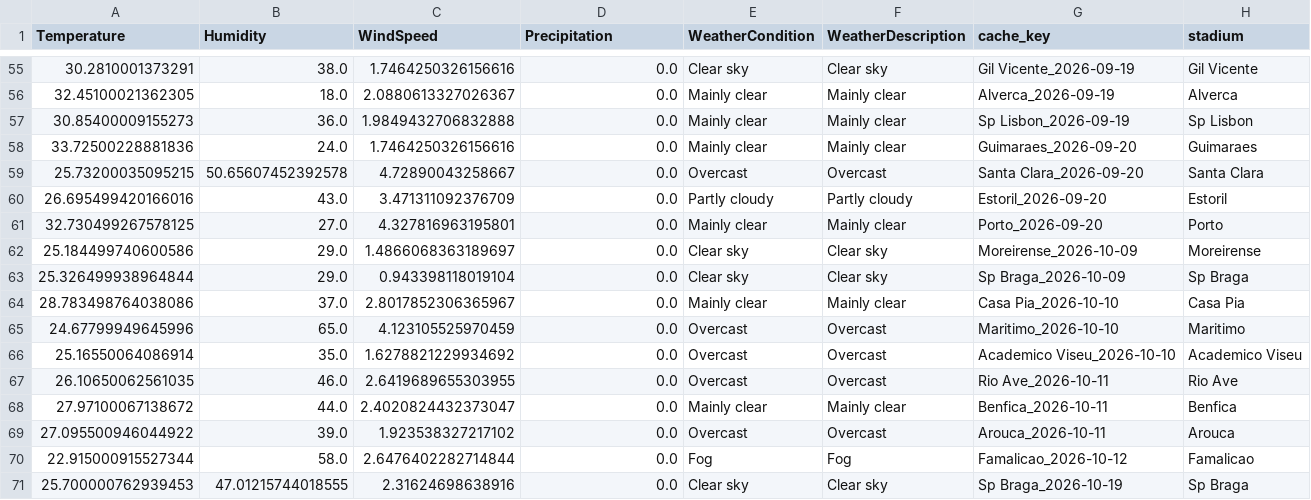
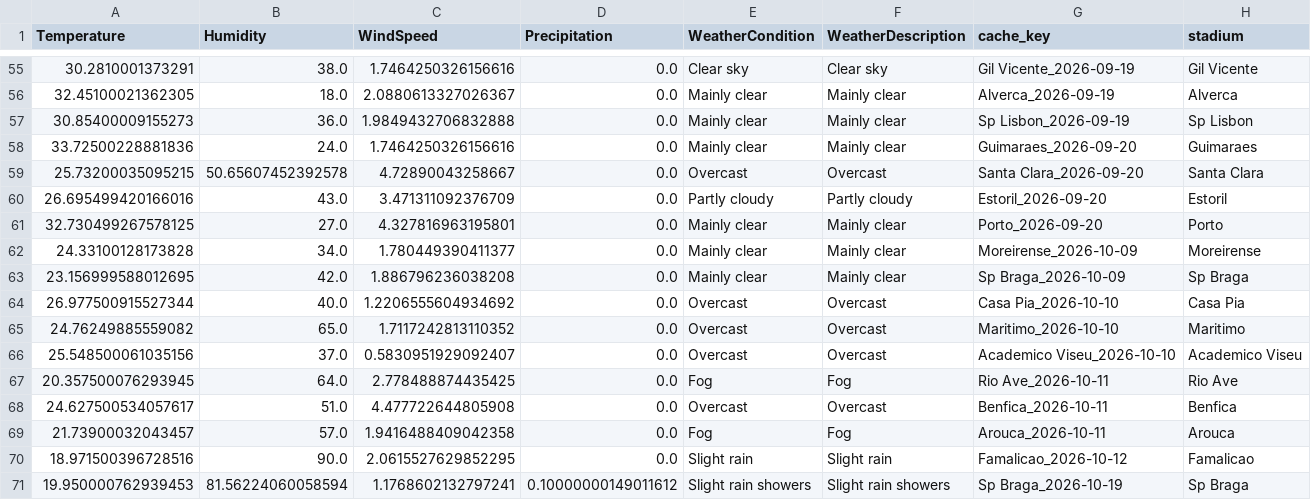
Before and after one commit to gmalbert/portugal-soccer, a CSV file: data_files/weather_cache_portugal.csv, drawn as a sheet; only a part is shown, gaps mark what is left out.

```diff
--- a/data_files/weather_cache_portugal.csv
+++ b/data_files/weather_cache_portugal.csv
@@ -61,11 +61,11 @@ Temperature,Humidity,WindSpeed,Precipitation,WeatherCondition,WeatherDescription
 32.730499267578125,27.0,4.327816963195801,0.0,Mainly clear,Mainly clear,Porto_2026-09-20,Porto
-25.184499740600586,29.0,1.4866068363189697,0.0,Clear sky,Clear sky,Moreirense_2026-10-09,Moreirense
-25.326499938964844,29.0,0.943398118019104,0.0,Clear sky,Clear sky,Sp Braga_2026-10-09,Sp Braga
-28.783498764038086,37.0,2.8017852306365967,0.0,Mainly clear,Mainly clear,Casa Pia_2026-10-10,Casa Pia
-24.67799949645996,65.0,4.123105525970459,0.0,Overcast,Overcast,Maritimo_2026-10-10,Maritimo
-25.16550064086914,35.0,1.6278821229934692,0.0,Overcast,Overcast,Academico Viseu_2026-10-10,Academico Viseu
-26.10650062561035,46.0,2.6419689655303955,0.0,Overcast,Overcast,Rio Ave_2026-10-11,Rio Ave
-27.97100067138672,44.0,2.4020824432373047,0.0,Mainly clear,Mainly clear,Benfica_2026-10-11,Benfica
-27.095500946044922,39.0,1.923538327217102,0.0,Overcast,Overcast,Arouca_2026-10-11,Arouca
-22.915000915527344,58.0,2.6476402282714844,0.0,Fog,Fog,Famalicao_2026-10-12,Famalicao
-25.700000762939453,47.01215744018555,2.31624698638916,0.0,Clear sky,Clear sky,Sp Braga_2026-10-19,Sp Braga
+24.33100128173828,34.0,1.780449390411377,0.0,Mainly clear,Mainly clear,Moreirense_2026-10-09,Moreirense
+23.156999588012695,42.0,1.886796236038208,0.0,Mainly clear,Mainly clear,Sp Braga_2026-10-09,Sp Braga
+26.977500915527344,40.0,1.2206555604934692,0.0,Overcast,Overcast,Casa Pia_2026-10-10,Casa Pia
+24.76249885559082,65.0,1.7117242813110352,0.0,Overcast,Overcast,Maritimo_2026-10-10,Maritimo
+25.548500061035156,37.0,0.5830951929092407,0.0,Overcast,Overcast,Academico Viseu_2026-10-10,Academico Viseu
+20.357500076293945,64.0,2.778488874435425,0.0,Fog,Fog,Rio Ave_2026-10-11,Rio Ave
+24.627500534057617,51.0,4.477722644805908,0.0,Overcast,Overcast,Benfica_2026-10-11,Benfica
+21.73900032043457,57.0,1.9416488409042358,0.0,Fog,Fog,Arouca_2026-10-11,Arouca
+18.971500396728516,90.0,2.0615527629852295,0.0,Slight rain,Slight rain,Famalicao_2026-10-12,Famalicao
+19.950000762939453,81.56224060058594,1.1768602132797241,0.10000000149011612,Slight rain showers,Slight rain showers,Sp Braga_2026-10-19,Sp Braga
```
Also changed, not shown: data_files/odds.csv, data_files/poisson_metrics_history.csv, 8 other files.
